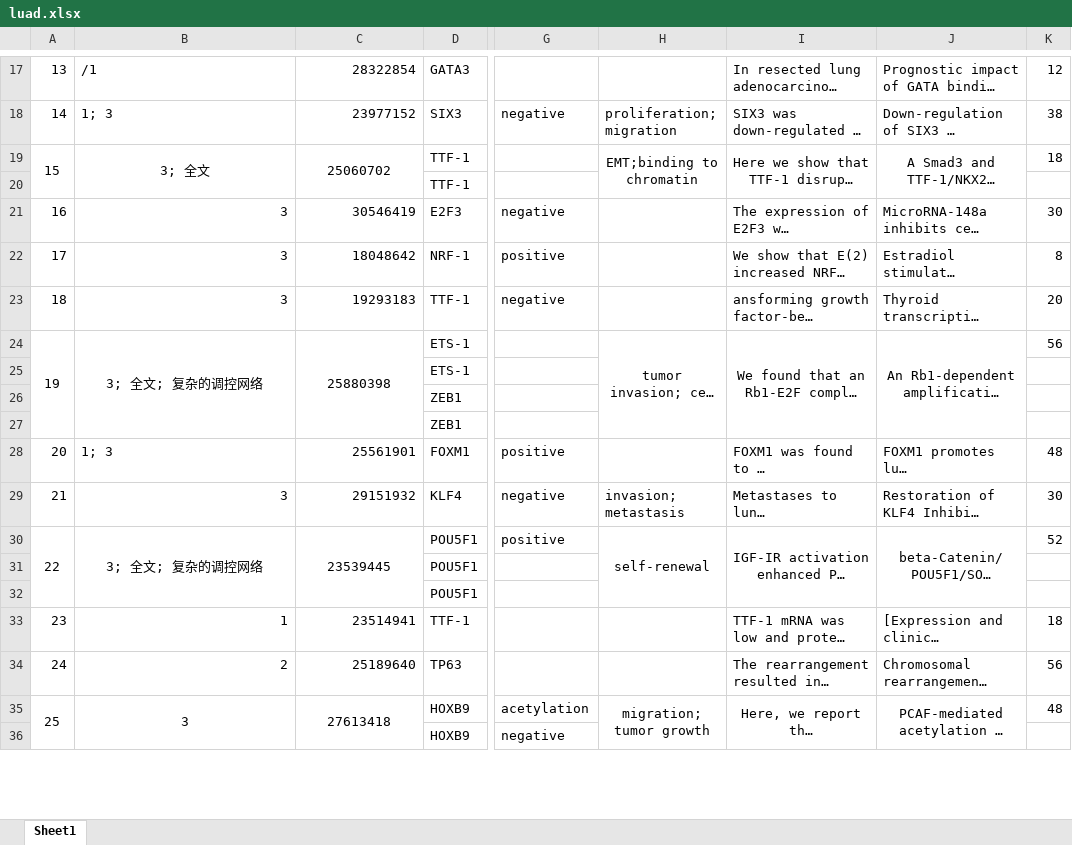
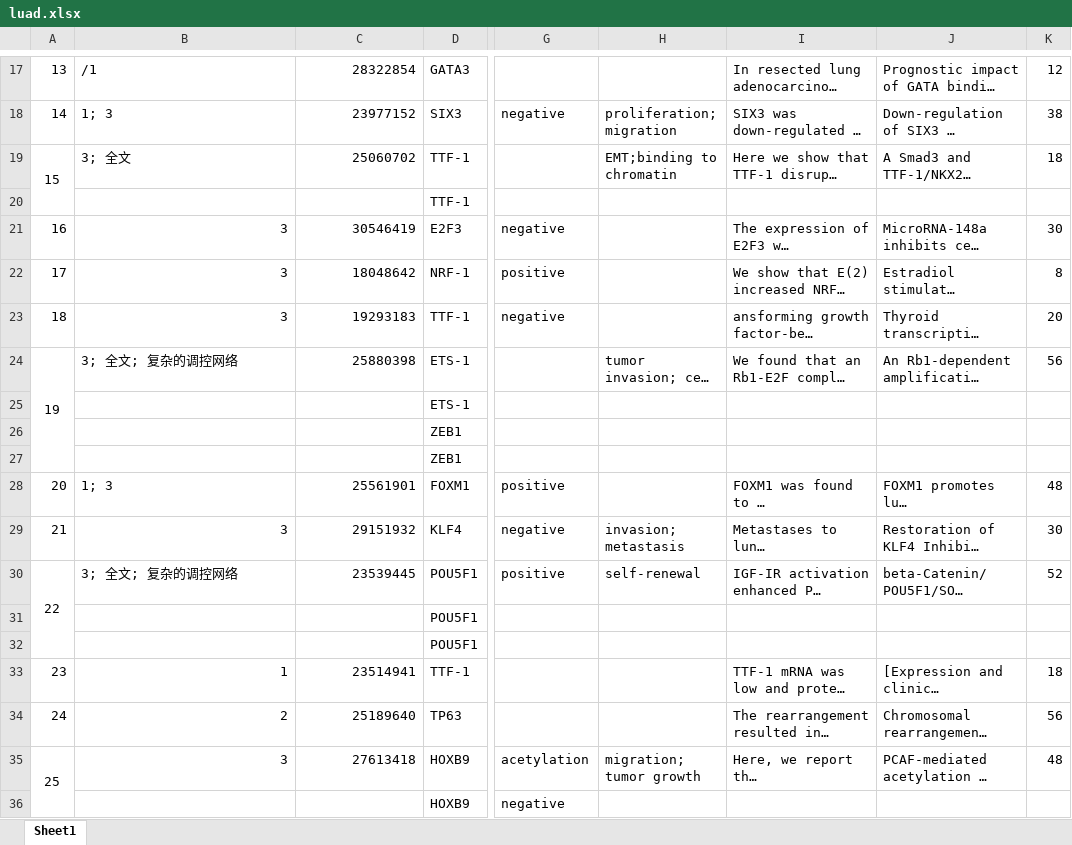
Before and after one commit to groveswallow/sju3734, an Excel workbook: project1/www/html/lib/20191122/33cancer_20191122/luad.xlsx, sheet Sheet1, drawn as a sheet; only a part is shown, gaps mark what is left out; long unchanged cells end in …; values as stored, in another font and other column widths than the file's, no borders; the diff covers the shown part only; the diff names each change by its address in the sheet, - before the commit and + after, or states it on an @@ line.

```diff
--- a/project1/www/html/lib/20191122/33cancer_20191122/luad.xlsx (sheet Sheet1)
+++ b/project1/www/html/lib/20191122/33cancer_20191122/luad.xlsx (sheet Sheet1)
-B19 alignment: center
+B19 alignment: left
-B19:B20 merged
-C19 alignment: center
+C19 alignment: right
-C19:C20 merged
-H19:J19 alignment: center
+H19:J19 alignment: left
-H19:H20 merged
-I19:I20 merged
-J19:J20 merged
-B24 alignment: center
+B24 alignment: left
-B24:B27 merged
-C24 alignment: center
+C24 alignment: right
-C24:C27 merged
-H24:J24 alignment: center
+H24:J24 alignment: left
-H24:H27 merged
-I24:I27 merged
-J24:J27 merged
-B30 alignment: center
+B30 alignment: left
-B30:B32 merged
-C30 alignment: center
+C30 alignment: right
-C30:C32 merged
-H30:J30 alignment: center
+H30:J30 alignment: left
-H30:H32 merged
-I30:I32 merged
-J30:J32 merged
-B35:C35 alignment: center
+B35:C35 alignment: right
-B35:B36 merged
-C35:C36 merged
-H35:J35 alignment: center
+H35:J35 alignment: left
-H35:H36 merged
-I35:I36 merged
-J35:J36 merged
```
Also changed, not shown: cell formats and merged cells elsewhere in this sheet, project1/www/html/lib/20191122/33cancer_20191122/blca.xlsx, project1/www/html/lib/20191122/33cancer_20191122/prad.xlsx, 4 other files.
